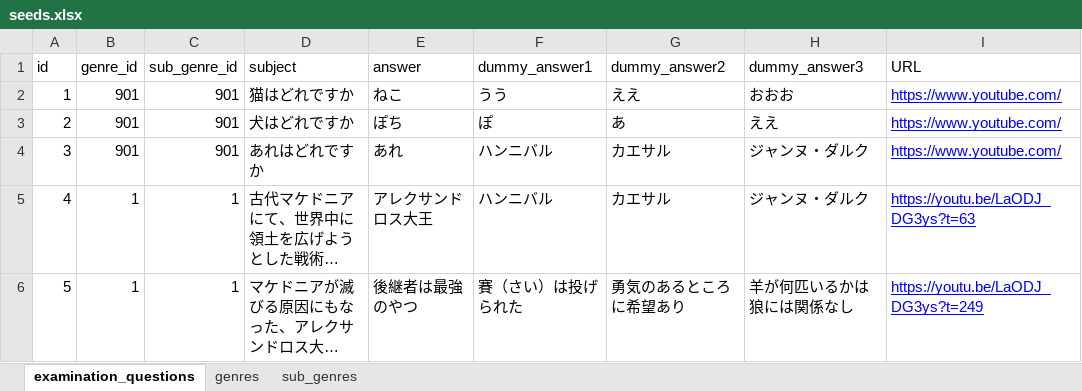
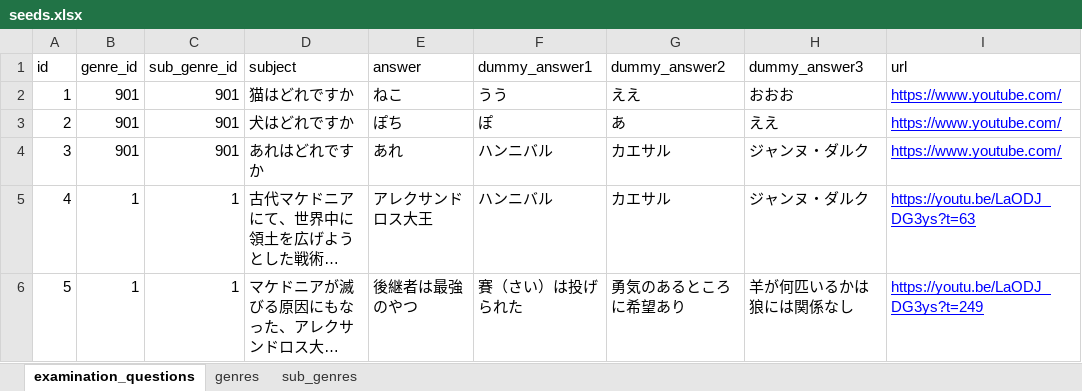
Before and after one commit to sorani33/lara02, an Excel workbook: database/seeds.xlsx, sheet examination_questions, drawn as a sheet; only a part is shown; long unchanged cells end in …; values as stored, in another font and other column widths than the file's, no borders; charts and pictures not drawn; the diff names each change by its address in the sheet, - before the commit and + after, or states it on an @@ line.

```diff
--- a/database/seeds.xlsx (sheet examination_questions)
+++ b/database/seeds.xlsx (sheet examination_questions)
-I1: URL
+I1: url
```
Also changed, not shown: 1 other file.
